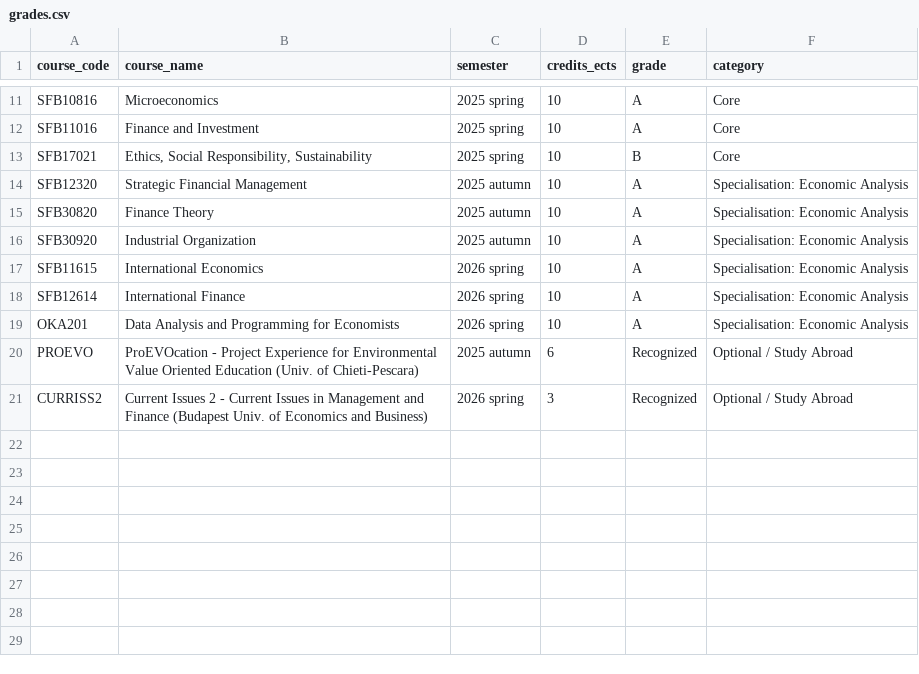
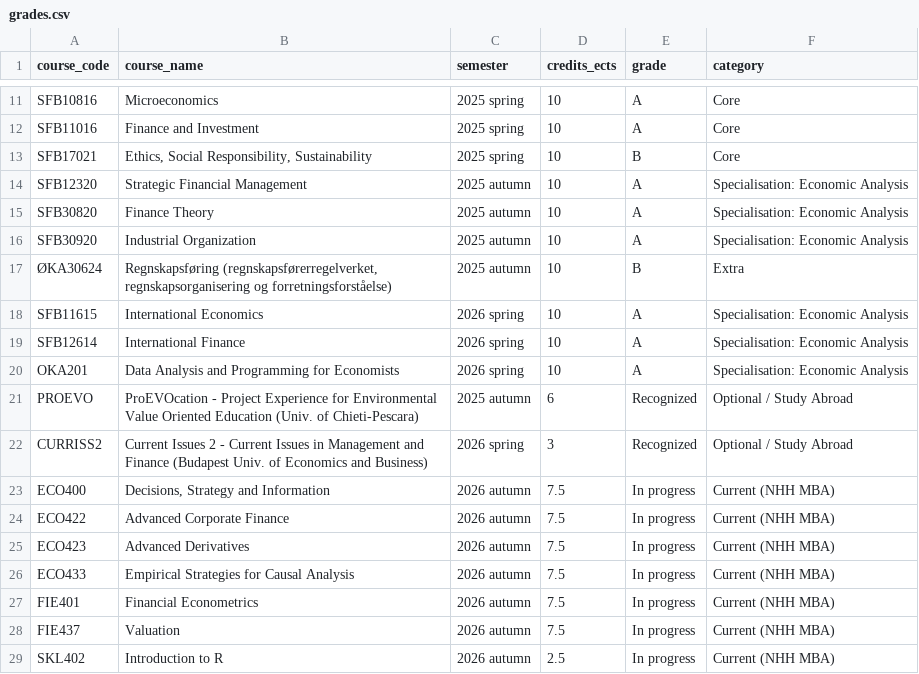
Before and after one commit to andreh0v/personal_website, a CSV file: data/grades.csv, drawn as a sheet; only a part is shown, gaps mark what is left out.

```diff
--- a/data/grades.csv
+++ b/data/grades.csv
@@ -16,2 +16,3 @@ SFB30820,Finance Theory,2025 autumn,10,A,Specialisation: Economic Analysis
 SFB30920,Industrial Organization,2025 autumn,10,A,Specialisation: Economic Analysis
+ØKA30624,"Regnskapsføring (regnskapsførerregelverket, regnskapsorganisering og forretningsforståelse)",2025 autumn,10,B,Extra
 SFB11615,International Economics,2026 spring,10,A,Specialisation: Economic Analysis
@@ -21 +22,8 @@ PROEVO,ProEVOcation - Project Experience for Environmental Value Oriented Educat
 CURRISS2,Current Issues 2 - Current Issues in Management and Finance (Budapest Univ. of Economics and Business),2026 spring,3,Recognized,Optional / Study Abroad
+ECO400,"Decisions, Strategy and Information",2026 autumn,7.5,In progress,Current (NHH MBA)
+ECO422,Advanced Corporate Finance,2026 autumn,7.5,In progress,Current (NHH MBA)
+ECO423,Advanced Derivatives,2026 autumn,7.5,In progress,Current (NHH MBA)
+ECO433,Empirical Strategies for Causal Analysis,2026 autumn,7.5,In progress,Current (NHH MBA)
+FIE401,Financial Econometrics,2026 autumn,7.5,In progress,Current (NHH MBA)
+FIE437,Valuation,2026 autumn,7.5,In progress,Current (NHH MBA)
+SKL402,Introduction to R,2026 autumn,2.5,In progress,Current (NHH MBA)
```
Also changed, not shown: docs/data/grades.csv, 6 other files.
